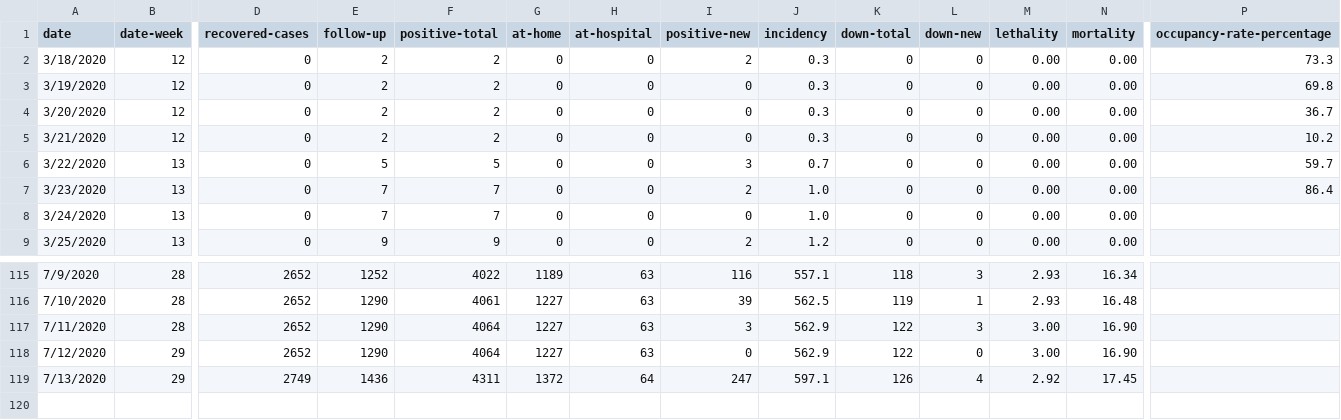
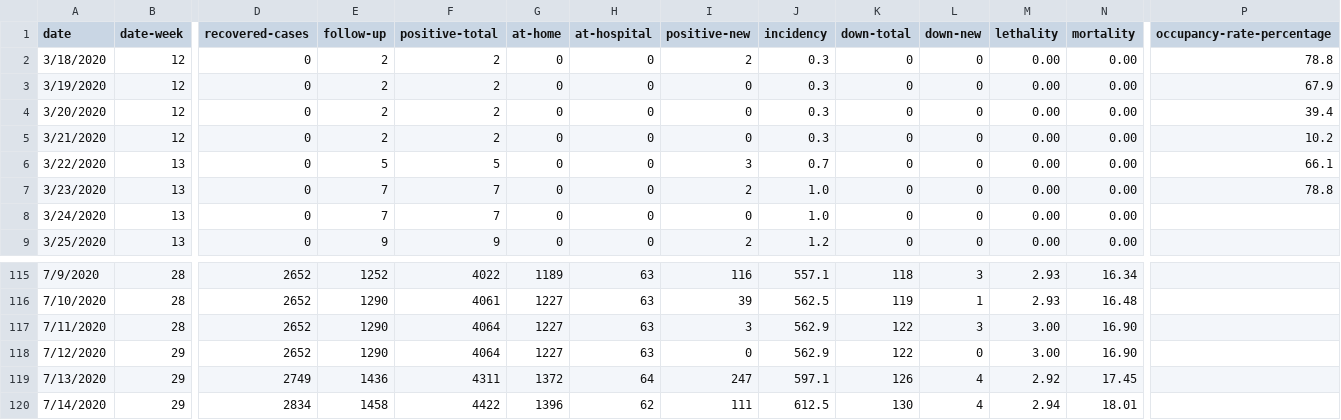
Before and after one commit to danbuck84/danbuck84.github.io, a CSV file: pages/covid19sjc/public/data.csv, drawn as a sheet; only a part is shown, gaps mark what is left out; rows hold the shown columns only; the diff names each change by its address in the sheet, - before the commit and + after, or states it on an @@ line.

```diff
--- a/pages/covid19sjc/public/data.csv
+++ b/pages/covid19sjc/public/data.csv
-P2 (occupancy-rate-percentage): 73.3
+P2 (occupancy-rate-percentage): 78.8
-P3 (occupancy-rate-percentage): 69.8
+P3 (occupancy-rate-percentage): 67.9
-P4 (occupancy-rate-percentage): 36.7
+P4 (occupancy-rate-percentage): 39.4
-P6 (occupancy-rate-percentage): 59.7
+P6 (occupancy-rate-percentage): 66.1
-P7 (occupancy-rate-percentage): 86.4
+P7 (occupancy-rate-percentage): 78.8
+row 120: 7/14/2020 | 29 | 2834 | 1458 | 4422 | 1396 | 62 | 111 | 612.5 | 130 | 4 | 2.94 | 18.01
```
Also changed, not shown: pages/covid19sjc/public/data-week.csv, 1 other file.
